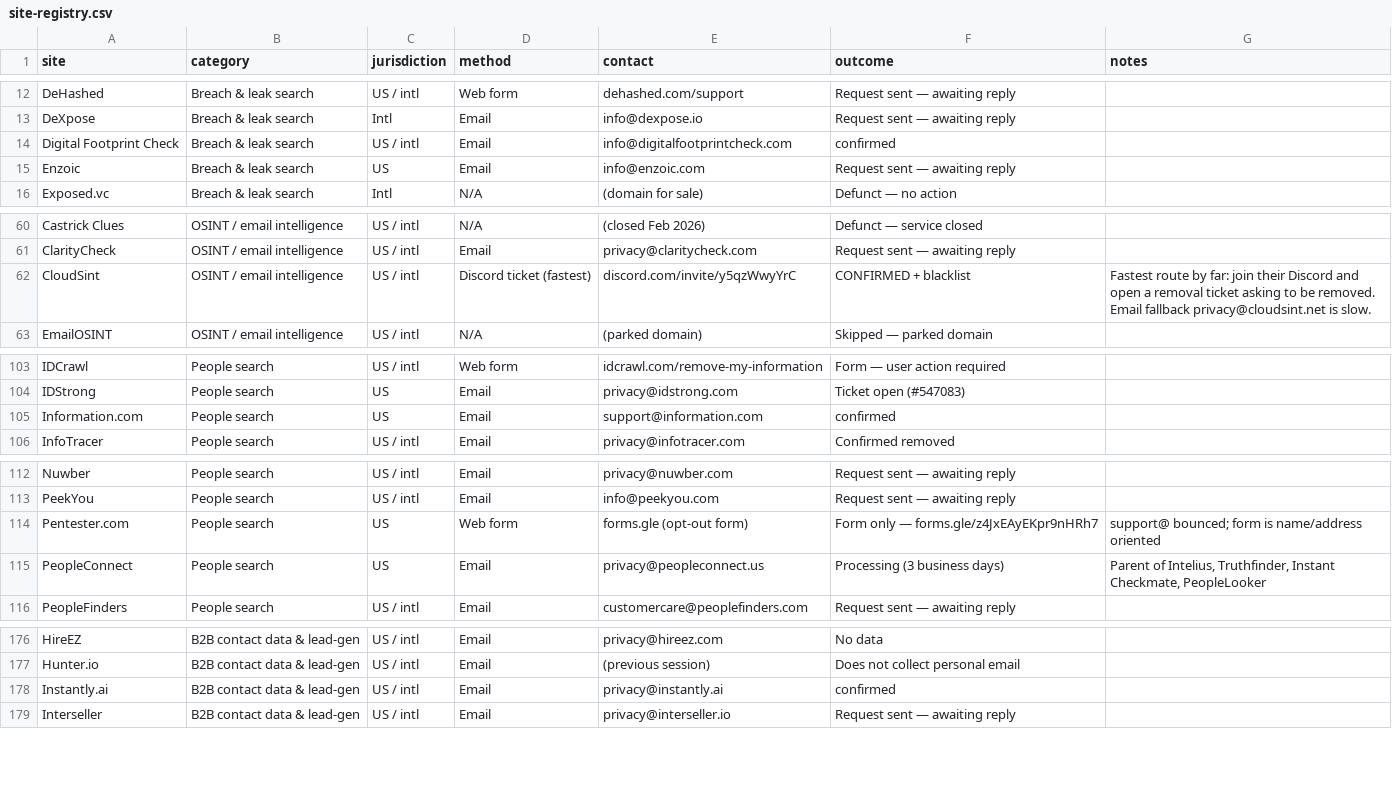
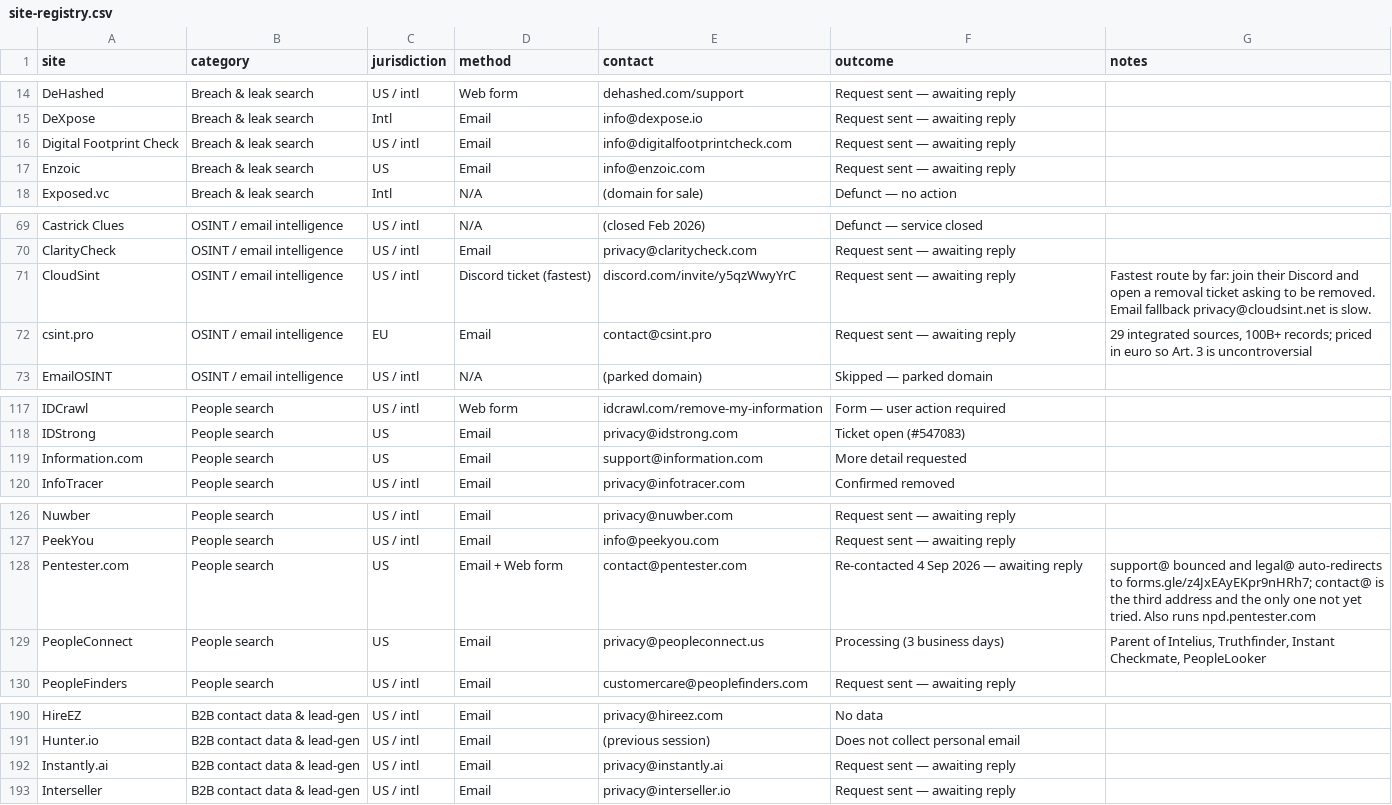
Before and after one commit to 0nicell/data-deletion-skill, a CSV file: references/site-registry.csv, drawn as a sheet; only a part is shown, gaps mark what is left out; the diff covers the shown part only.

Commit message:
Add 14 credential-exposure sites (registry now 328)
Stealer-log / combolist tier found via aggregator upstream lists: xsearcher.fun, Revealer.US, stolen.tax, TRACKED, OSINTDog, csint.pro, espectrosint, HEROIC DarkHive, HackMyIP, Max Intel, BreachVIP and IntelVault (Telegram-only), plus LeakCheck.cc and BreachData.eu recorded as dead. Pentester.com re-contacted at contact@ after support@ bounced.

```diff
--- a/references/site-registry.csv
+++ b/references/site-registry.csv
@@ -13,3 +15,3 @@ DeHashed,Breach & leak search,US / intl,Web form,dehashed.com/support,Request se
 DeXpose,Breach & leak search,Intl,Email,info@dexpose.io,Request sent — awaiting reply,
-Digital Footprint Check,Breach & leak search,US / intl,Email,info@digitalfootprintcheck.com,confirmed,
+Digital Footprint Check,Breach & leak search,US / intl,Email,info@digitalfootprintcheck.com,Request sent — awaiting reply,
 Enzoic,Breach & leak search,US,Email,info@enzoic.com,Request sent — awaiting reply,
@@ -61,3 +70,4 @@ Castrick Clues,OSINT / email intelligence,US / intl,N/A,(closed Feb 2026),Defunc
 ClarityCheck,OSINT / email intelligence,US / intl,Email,privacy@claritycheck.com,Request sent — awaiting reply,
-CloudSint,OSINT / email intelligence,US / intl,Discord ticket (fastest),discord.com/invite/y5qzWwyYrC,CONFIRMED + blacklist,Fastest route by far: join their Discord and open a removal ticket asking to be removed. Email fallback privacy@cloudsint.net is slow.
+CloudSint,OSINT / email intelligence,US / intl,Discord ticket (fastest),discord.com/invite/y5qzWwyYrC,Request sent — awaiting reply,Fastest route by far: join their Discord and open a removal ticket asking to be removed. Email fallback privacy@cloudsint.net is slow.
+csint.pro,OSINT / email intelligence,EU,Email,contact@csint.pro,Request sent — awaiting reply,"29 integrated sources, 100B+ records; priced in euro so Art. 3 is uncontroversial"
 EmailOSINT,OSINT / email intelligence,US / intl,N/A,(parked domain),Skipped — parked domain,
@@ -104,3 +118,3 @@ IDCrawl,People search,US / intl,Web form,idcrawl.com/remove-my-information,Form
 IDStrong,People search,US,Email,privacy@idstrong.com,Ticket open (#547083),
-Information.com,People search,US,Email,support@information.com,confirmed,
+Information.com,People search,US,Email,support@information.com,More detail requested,
 InfoTracer,People search,US / intl,Email,privacy@infotracer.com,Confirmed removed,
@@ -113,3 +127,3 @@ Nuwber,People search,US / intl,Email,privacy@nuwber.com,Request sent — awaitin
 PeekYou,People search,US / intl,Email,info@peekyou.com,Request sent — awaiting reply,
-Pentester.com,People search,US,Web form,forms.gle (opt-out form),Form only — forms.gle/z4JxEAyEKpr9nHRh7,support@ bounced; form is name/address oriented
+Pentester.com,People search,US,Email + Web form,contact@pentester.com,Re-contacted 4 Sep 2026 — awaiting reply,support@ bounced and legal@ auto-redirects to forms.gle/z4JxEAyEKpr9nHRh7; contact@ is the third address and the only one not yet tried. Also runs npd.pentester.com
 PeopleConnect,People search,US,Email,privacy@peopleconnect.us,Processing (3 business days),"Parent of Intelius, Truthfinder, Instant Checkmate, PeopleLooker"
@@ -177,3 +191,3 @@ HireEZ,B2B contact data & lead-gen,US / intl,Email,privacy@hireez.com,No data,
 Hunter.io,B2B contact data & lead-gen,US / intl,Email,(previous session),Does not collect personal email,
-Instantly.ai,B2B contact data & lead-gen,US / intl,Email,privacy@instantly.ai,confirmed,
+Instantly.ai,B2B contact data & lead-gen,US / intl,Email,privacy@instantly.ai,Request sent — awaiting reply,
 Interseller,B2B contact data & lead-gen,US / intl,Email,privacy@interseller.io,Request sent — awaiting reply,
```
Also changed, not shown: 13 added rows and 5 edited cells elsewhere in this file, 2 other files.
